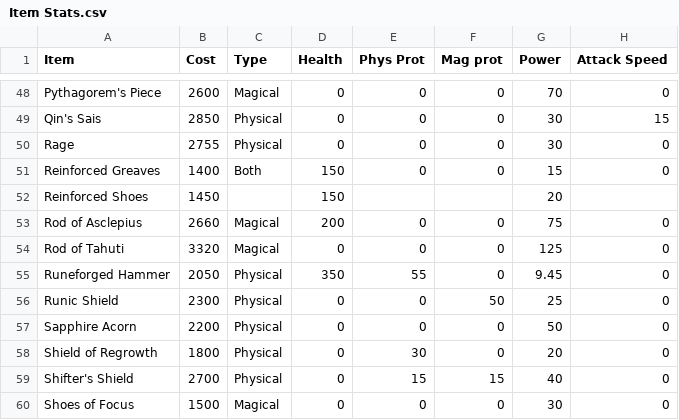
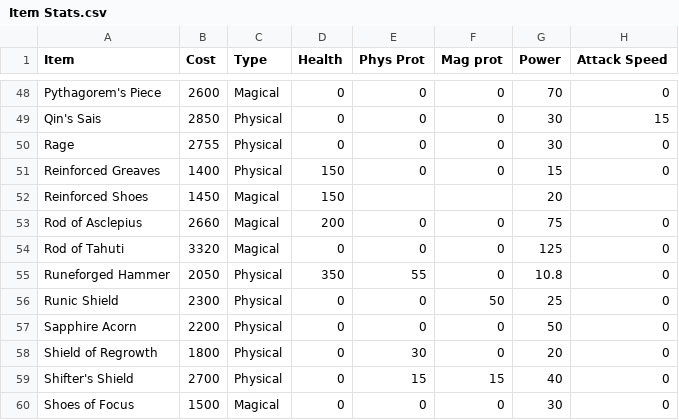
Before and after one commit to KuubStudios/KrettCalc, a CSV file: DataCruncher/Item Stats.csv, drawn as a sheet; only a part is shown, gaps mark what is left out; the diff covers the shown part only; the diff names each change by its address in the sheet, - before the commit and + after, or states it on an @@ line.

```diff
--- a/DataCruncher/Item Stats.csv
+++ b/DataCruncher/Item Stats.csv
-C51 (Type): Both
+C51 (Type): Physical
-C52 (Type): (empty)
+C52 (Type): Magical
-G55 (Power): 9.45
+G55 (Power): 10.8
```
Also changed, not shown: 15 edited cells elsewhere in this file, DataCruncher/God Stats.csv, 3 other files.
